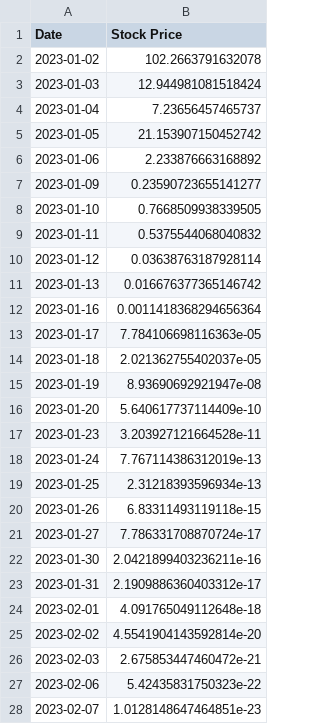
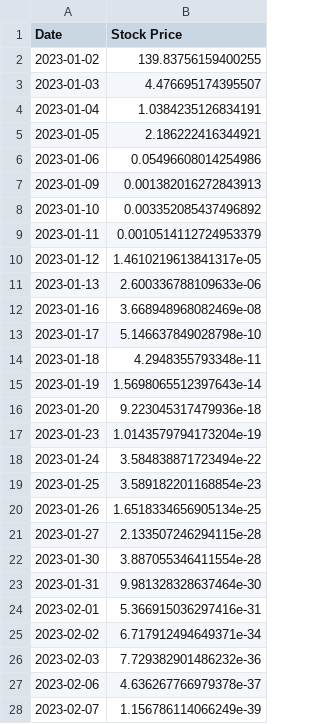
Before and after one commit to elithaxxor/Risk_Management_Project, a CSV file: riskmanagement_project/BLACK_SHOELS_RESULTS/simulated_stock_prices.csv, drawn as a sheet; only a part is shown; the diff covers the shown part only.

Commit message:
amendments, made seperated teh options and equities parser. still need to crush bugs in black shoels downward calculations (DF Colums / Series issue) and a few plotting issues.
Users may get read/write errors, so it will have to be tested via different OS.

```diff
--- a/riskmanagement_project/BLACK_SHOELS_RESULTS/simulated_stock_prices.csv
+++ b/riskmanagement_project/BLACK_SHOELS_RESULTS/simulated_stock_prices.csv
@@ -1,28 +1,28 @@
 Date,Stock Price
-2023-01-02,102.2663791632078
-2023-01-03,12.944981081518424
-2023-01-04,7.23656457465737
-2023-01-05,21.153907150452742
-2023-01-06,2.233876663168892
-2023-01-09,0.23590723655141277
-2023-01-10,0.7668509938339505
-2023-01-11,0.5375544068040832
-2023-01-12,0.03638763187928114
-2023-01-13,0.016676377365146742
-2023-01-16,0.0011418368294656364
-2023-01-17,7.784106698116363e-05
-2023-01-18,2.021362755402037e-05
-2023-01-19,8.93690692921947e-08
-2023-01-20,5.640617737114409e-10
-2023-01-23,3.203927121664528e-11
-2023-01-24,7.767114386312019e-13
-2023-01-25,2.31218393596934e-13
-2023-01-26,6.83311493119118e-15
-2023-01-27,7.786331708870724e-17
-2023-01-30,2.0421899403236211e-16
-2023-01-31,2.1909886360403312e-17
-2023-02-01,4.091765049112648e-18
-2023-02-02,4.5541904143592814e-20
-2023-02-03,2.675853447460472e-21
-2023-02-06,5.42435831750323e-22
-2023-02-07,1.0128148647464851e-23
+2023-01-02,139.83756159400255
+2023-01-03,4.476695174395507
+2023-01-04,1.0384235126834191
+2023-01-05,2.186222416344921
+2023-01-06,0.05496608014254986
+2023-01-09,0.001382016272843913
+2023-01-10,0.003352085437496892
+2023-01-11,0.0010514112724953379
+2023-01-12,1.4610219613841317e-05
+2023-01-13,2.600336788109633e-06
+2023-01-16,3.668948968082469e-08
+2023-01-17,5.146637849028798e-10
+2023-01-18,4.2948355793348e-11
+2023-01-19,1.5698065512397643e-14
+2023-01-20,9.223045317479936e-18
+2023-01-23,1.0143579794173204e-19
+2023-01-24,3.584838871723494e-22
+2023-01-25,3.589182201168854e-23
+2023-01-26,1.6518334656905134e-25
+2023-01-27,2.133507246294115e-28
+2023-01-30,3.887055346411554e-28
+2023-01-31,9.981328328637464e-30
+2023-02-01,5.366915036297416e-31
+2023-02-02,6.717912494649371e-34
+2023-02-03,7.729382901486232e-36
+2023-02-06,4.636267766979378e-37
+2023-02-07,1.156786114066249e-39
```
Also changed, not shown: 50 removed rows and 13 edited cells elsewhere in this file, riskmanagement_project/STOCK_RESULTS/^GSPC_historical_data.csv, riskmanagement_project/STOCK_RESULTS/^GSPC_ticker_data.csv, 9 other files.
